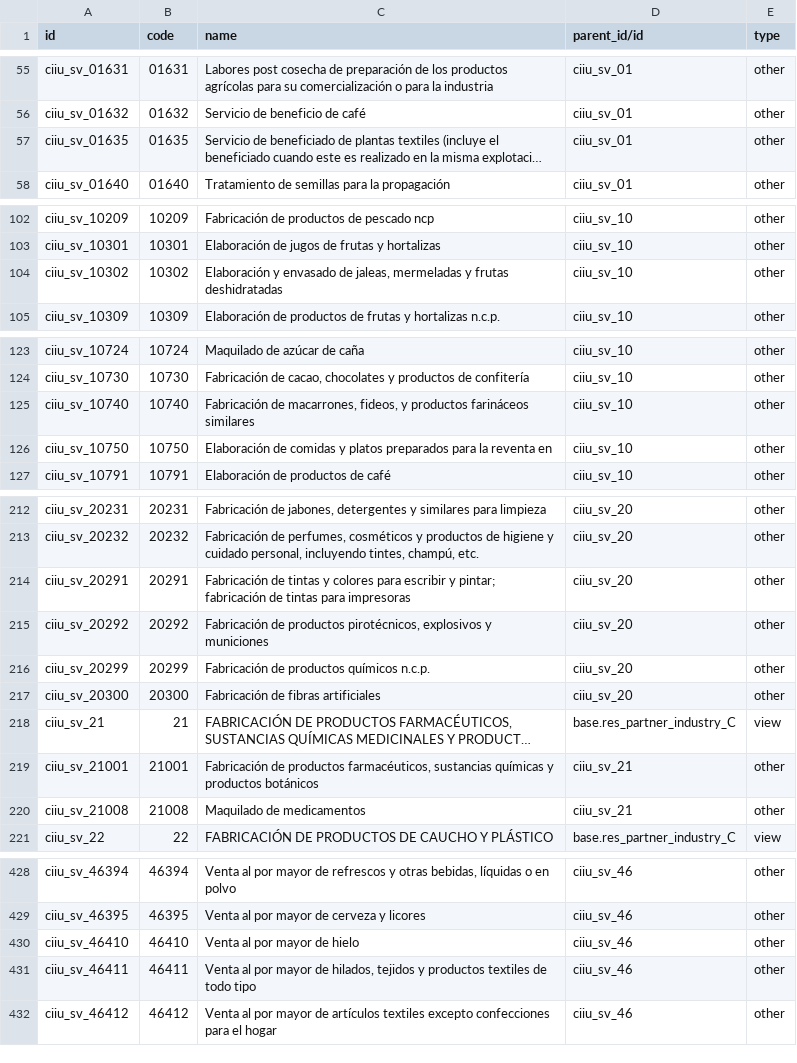
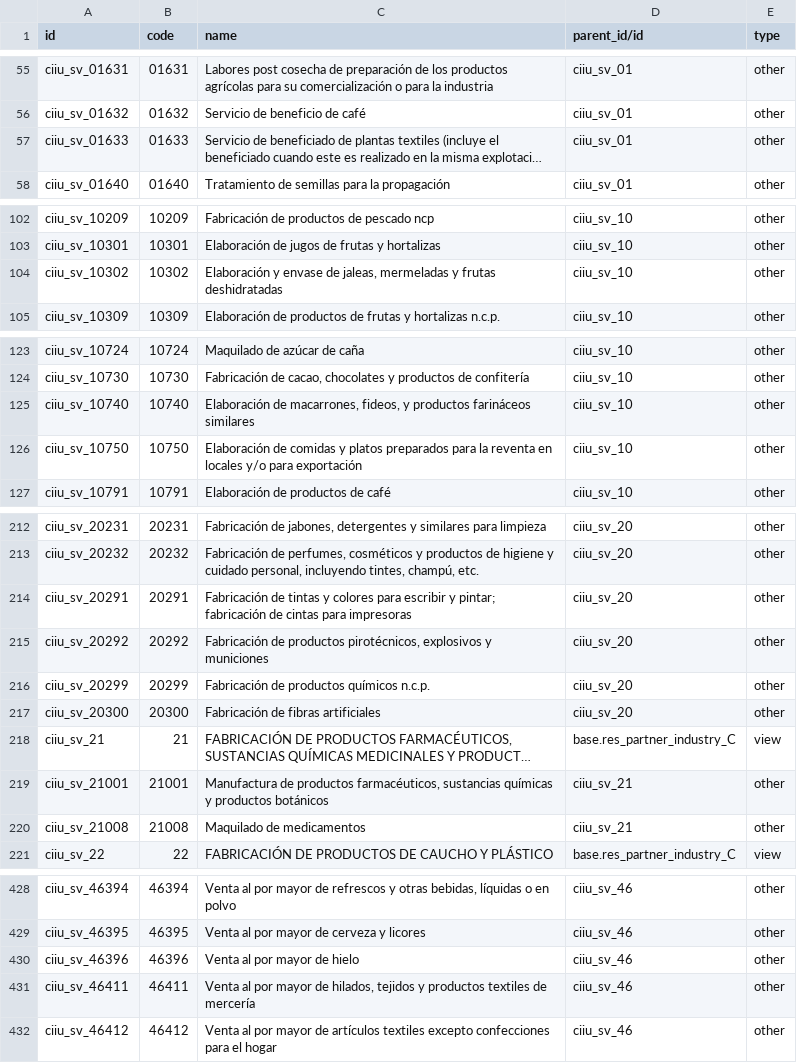
Before and after one commit to exaap/OCA, a CSV file: l10n_sv/data/res.partner.industry.csv, drawn as a sheet; only a part is shown, gaps mark what is left out; long unchanged cells end in …; the diff covers the shown part only; the diff names each change by its address in the sheet, - before the commit and + after, or states it on an @@ line.

```diff
--- a/l10n_sv/data/res.partner.industry.csv
+++ b/l10n_sv/data/res.partner.industry.csv
-A57 (id): ciiu_sv_01635
+A57 (id): ciiu_sv_01633
-B57 (code): 01635
+B57 (code): 01633
-C104 (name): Elaboración y envasado de jaleas,…
+C104 (name): Elaboración y envase de jaleas,…
-C125 (name): Fabricación de macarrones,…
+C125 (name): Elaboración de macarrones,…
-C126 (name): …reventa en
+C126 (name): …reventa en locales y/o para exportación
-C214 (name): …fabricación de tintas para impresoras
+C214 (name): …fabricación de cintas para impresoras
-C219 (name): Fabricación de productos…
+C219 (name): Manufactura de productos…
-A430 (id): ciiu_sv_46410
+A430 (id): ciiu_sv_46396
-B430 (code): 46410
+B430 (code): 46396
-C431 (name): …textiles de todo tipo
+C431 (name): …textiles de mercería
```
Also changed, not shown: 4 added rows, 1 removed row and 22 edited cells elsewhere in this file, l10n_sv_edi/data/account.tax.group.csv, l10n_sv_edi/data/l10n_sv_export.regime.csv, 6 other files.
